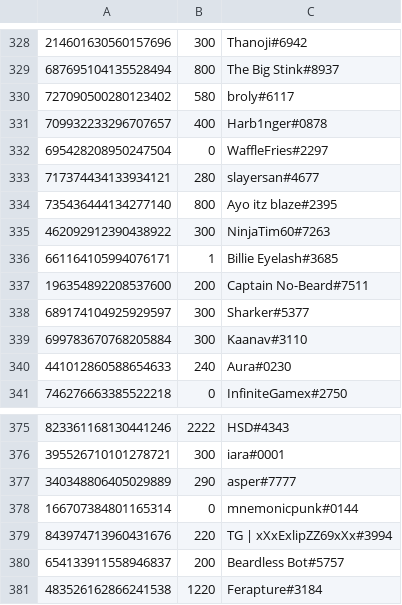
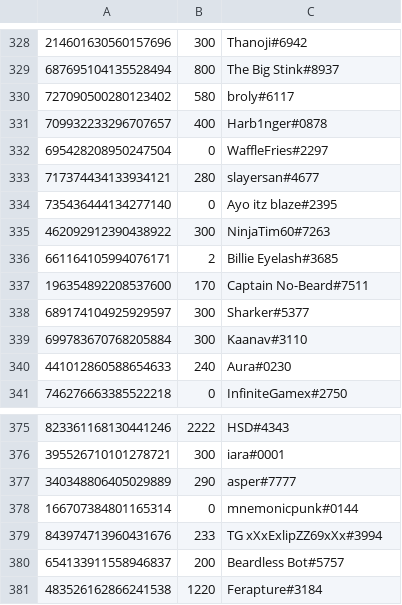
Before and after one commit to LevBernstein/BeardlessBot, a CSV file: resources/money.csv, drawn as a sheet; only a part is shown, gaps mark what is left out.

```diff
--- a/resources/money.csv
+++ b/resources/money.csv
@@ -333,6 +333,6 @@
 717374434133934121,280,slayersan#4677
-735436444134277140,800,Ayo itz blaze#2395
+735436444134277140,0,Ayo itz blaze#2395
 462092912390438922,300,NinjaTim60#7263
-661164105994076171,1,Billie Eyelash#3685
-196354892208537600,200,Captain No-Beard#7511
+661164105994076171,2,Billie Eyelash#3685
+196354892208537600,170,Captain No-Beard#7511
 689174104925929597,300,Sharker#5377
@@ -378,3 +378,3 @@
 166707384801165314,0,mnemonicpunk#0144
-843974713960431676,220,TG | xXxExlipZZ69xXx#3994
+843974713960431676,233,TG xXxExlipZZ69xXx#3994
 654133911558946837,200,Beardless Bot#5757
```
Also changed, not shown: 8 other files.
